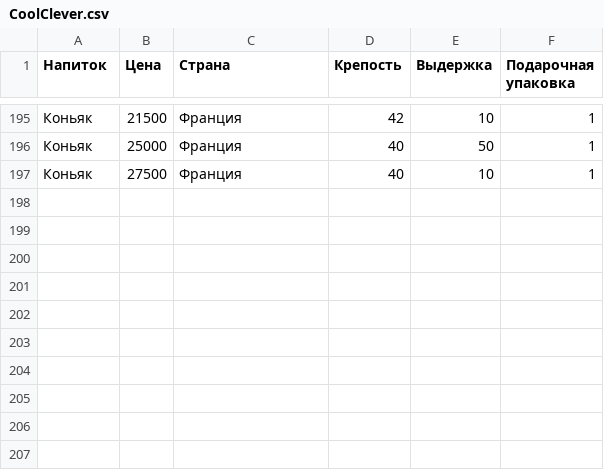
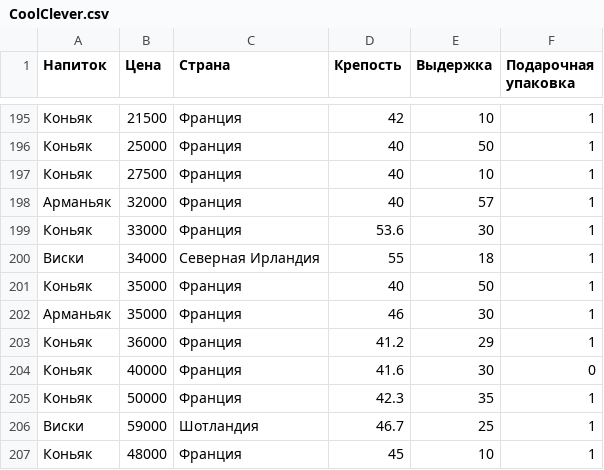
Before and after one commit to avkolchin1995/Spirits-Clustering, a CSV file: CoolClever.csv, drawn as a sheet; only a part is shown, gaps mark what is left out.

Commit message:
Update CoolClever.csv

```diff
--- a/CoolClever.csv
+++ b/CoolClever.csv
@@ -197 +197,11 @@
 Коньяк,27500,Франция,40,10,1
+Арманьяк,32000,Франция,40,57,1
+Коньяк,33000,Франция,53.6,30,1
+Виски,34000,Северная Ирландия,55,18,1
+Коньяк,35000,Франция,40,50,1
+Арманьяк,35000,Франция,46,30,1
+Коньяк,36000,Франция,41.2,29,1
+Коньяк,40000,Франция,41.6,30,0
+Коньяк,50000,Франция,42.3,35,1
+Виски,59000,Шотландия,46.7,25,1
+Коньяк,48000,Франция,45,10,1
```
